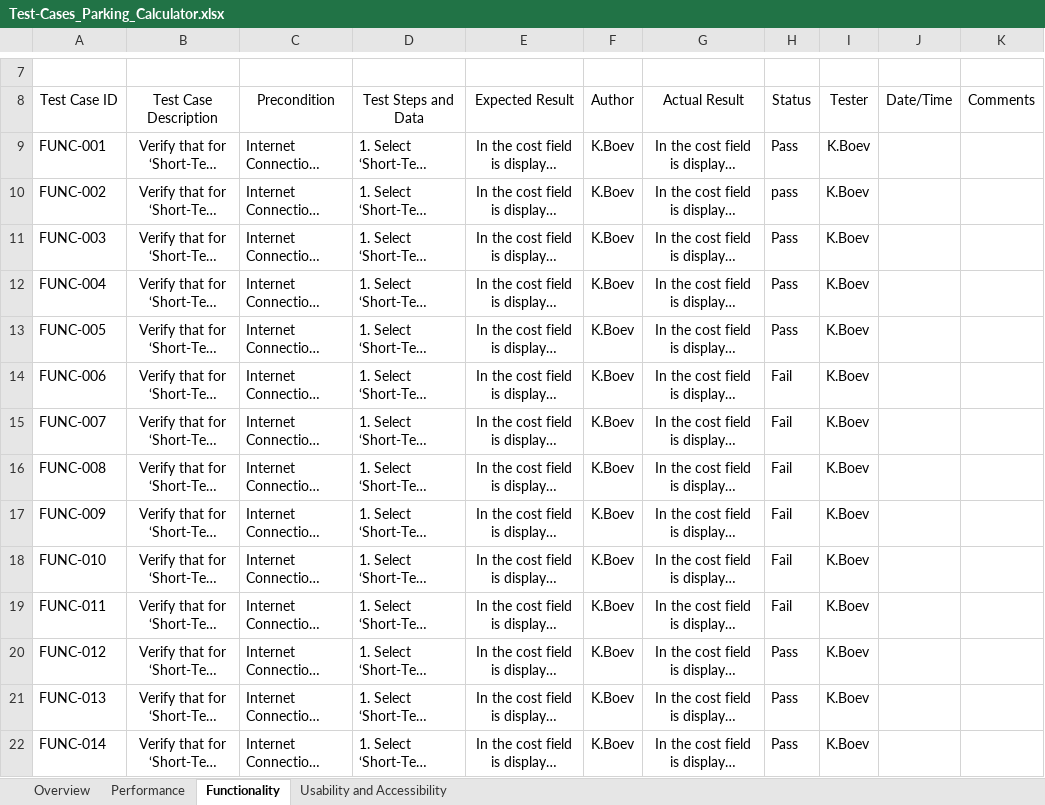
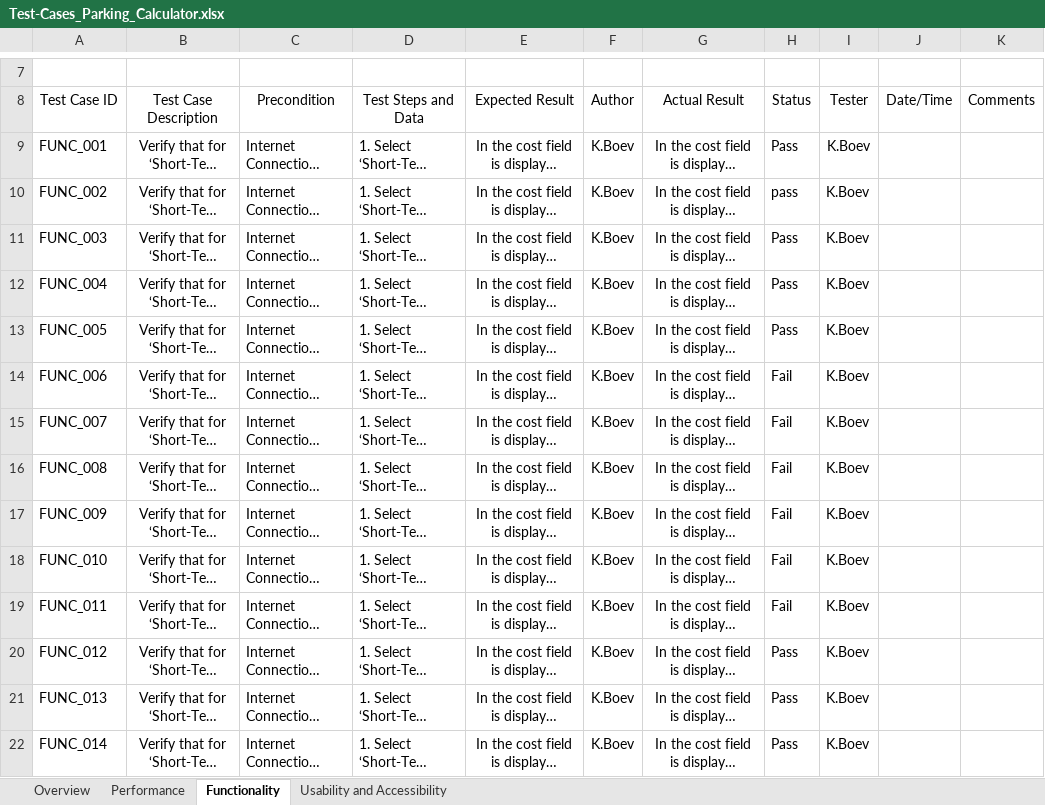
Before and after one commit to Ralitsa-Buyuklieva/Teamwork-project, an Excel workbook: Test-Cases_Parking_Calculator.xlsx, sheet Functionality, drawn as a sheet; only a part is shown, gaps mark what is left out; long unchanged cells end in …; values as stored, in another font and other column widths than the file's, no borders; conditional formats and table styles not drawn; the diff covers the shown part only; the diff names each change by its address in the sheet, - before the commit and + after, or states it on an @@ line.

```diff
--- a/Test-Cases_Parking_Calculator.xlsx (sheet Functionality)
+++ b/Test-Cases_Parking_Calculator.xlsx (sheet Functionality)
-A9: FUNC-001
+A9: FUNC_001
-A10: FUNC-002
+A10: FUNC_002
-A11: FUNC-003
+A11: FUNC_003
-A12: FUNC-004
+A12: FUNC_004
-A13: FUNC-005
+A13: FUNC_005
-A14: FUNC-006
+A14: FUNC_006
-A15: FUNC-007
+A15: FUNC_007
-A16: FUNC-008
+A16: FUNC_008
-A17: FUNC-009
+A17: FUNC_009
-A18: FUNC-010
+A18: FUNC_010
-A19: FUNC-011
+A19: FUNC_011
-A20: FUNC-012
+A20: FUNC_012
-A21: FUNC-013
+A21: FUNC_013
-A22: FUNC-014
+A22: FUNC_014
```
Also changed, not shown: 58 edited cells elsewhere in this sheet, 12 other files.
